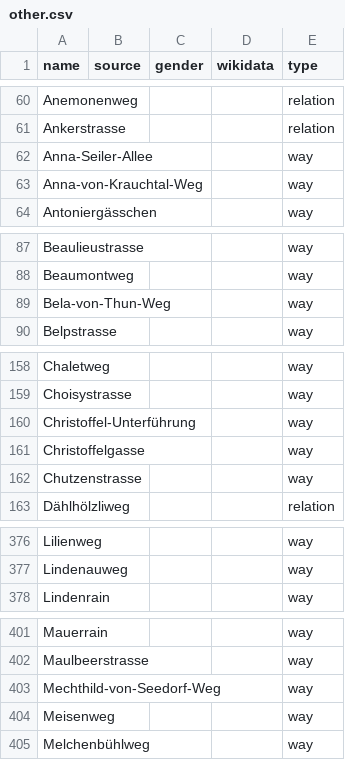
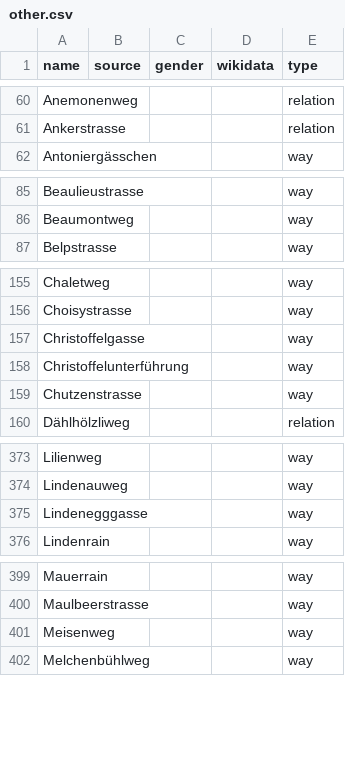
Before and after one commit to EqualStreetNames/equalstreetnames-bern, a CSV file: data/other.csv, drawn as a sheet; only a part is shown, gaps mark what is left out.

```diff
--- a/data/other.csv
+++ b/data/other.csv
@@ -61,4 +61,2 @@ Anemonenweg,,,,relation
 Ankerstrasse,,,,relation
-Anna-Seiler-Allee,,,,way
-Anna-von-Krauchtal-Weg,,,,way
 Antoniergässchen,,,,way
@@ -88,3 +86,2 @@ Beaulieustrasse,,,,way
 Beaumontweg,,,,way
-Bela-von-Thun-Weg,,,,way
 Belpstrasse,,,,way
@@ -159,4 +156,4 @@ Chaletweg,,,,way
 Choisystrasse,,,,way
-Christoffel-Unterführung,,,,way
 Christoffelgasse,,,,way
+Christoffelunterführung,,,,way
 Chutzenstrasse,,,,way
@@ -377,2 +374,3 @@ Lilienweg,,,,way
 Lindenauweg,,,,way
+Lindenegggasse,,,,way
 Lindenrain,,,,way
@@ -402,3 +400,2 @@ Mauerrain,,,,way
 Maulbeerstrasse,,,,way
-Mechthild-von-Seedorf-Weg,,,,way
 Meisenweg,,,,way
```
Also changed, not shown: data/gender.csv, 3 other files.
